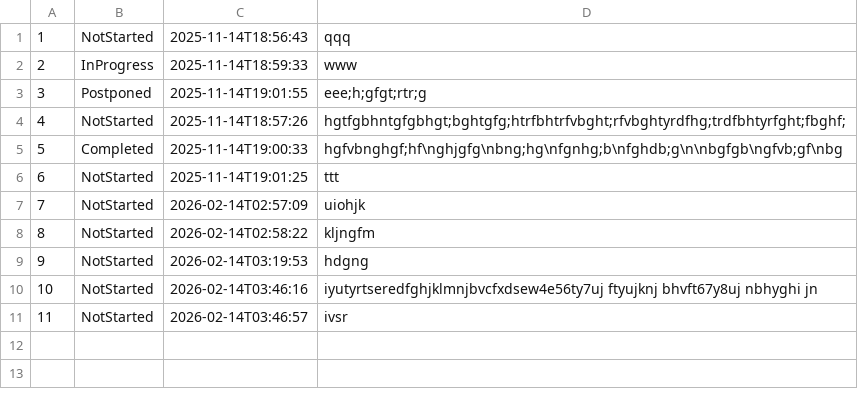
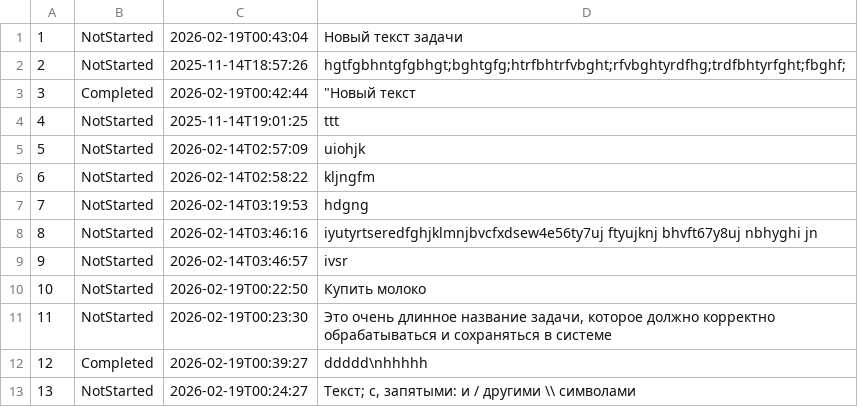
Before and after one commit to VladTokmakov/RKIS-2025-2026, a CSV file: TodoList/data/todo.csv, drawn as a sheet; removed rows and columns are numbered as before the commit, all else as after; the diff names each change by its address in the sheet, - before the commit and + after, or states it on an @@ line.

```diff
--- a/TodoList/data/todo.csv
+++ b/TodoList/data/todo.csv
-row 1: 1 | NotStarted | 2025-11-14T18:56:43 | qqq
-row 2: 2 | InProgress | 2025-11-14T18:59:33 | www
-row 3: 3 | Postponed | 2025-11-14T19:01:55 | eee;h;gfgt;rtr;g
+row 1: 1 | NotStarted | 2026-02-19T00:43:04 | Новый текст задачи
@@ column A renumbered between rows 2 and 9 @@
-row 5: 5 | Completed | 2025-11-14T19:00:33 | hgfvbnghgf;hf\nghjgfg\nbng;hg\nfgnhg;b\nfghdb;g\n\nbgfgb\ngfvb;gf\nbg
+row 3: 3 | Completed | 2026-02-19T00:42:44 | "Новый текст
+row 10: 10 | NotStarted | 2026-02-19T00:22:50 | Купить молоко
+row 11: 11 | NotStarted | 2026-02-19T00:23:30 | Это очень длинное название задачи, которое должно корректно обрабатываться и сохраняться в системе
+row 12: 12 | Completed | 2026-02-19T00:39:27 | ddddd\nhhhhh
+row 13: 13 | NotStarted | 2026-02-19T00:24:27 | Текст; с, запятыми: и / другими \\ символами
```
Also changed, not shown: 14 other files.
